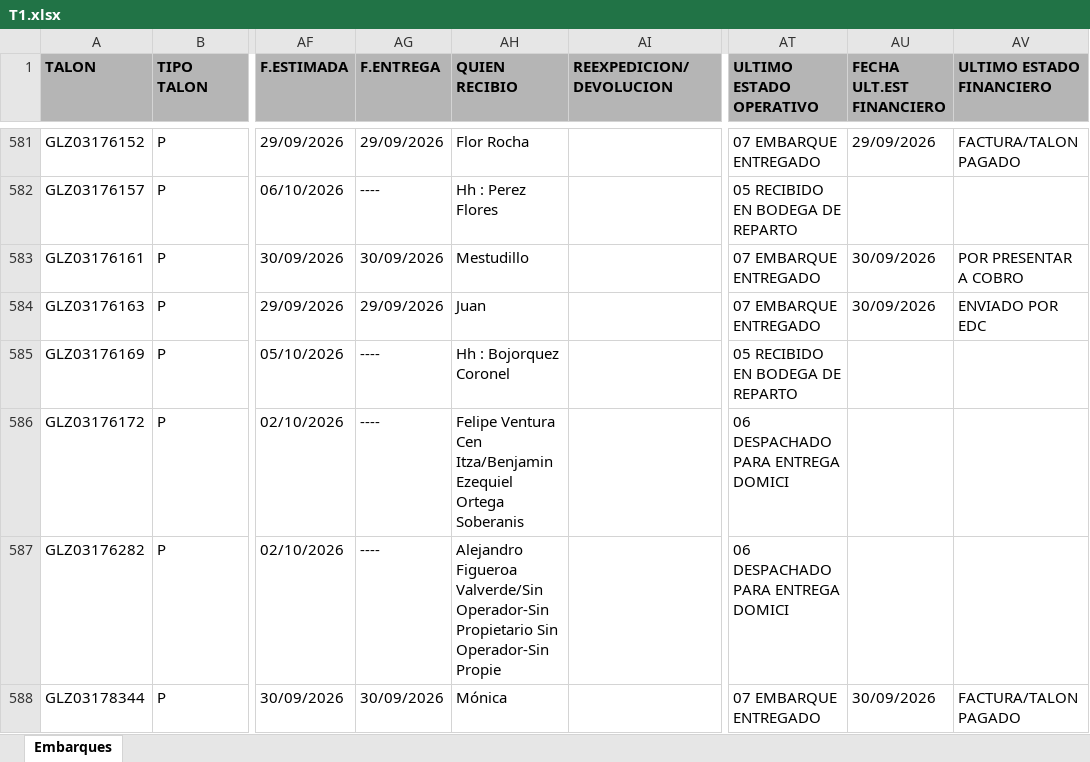
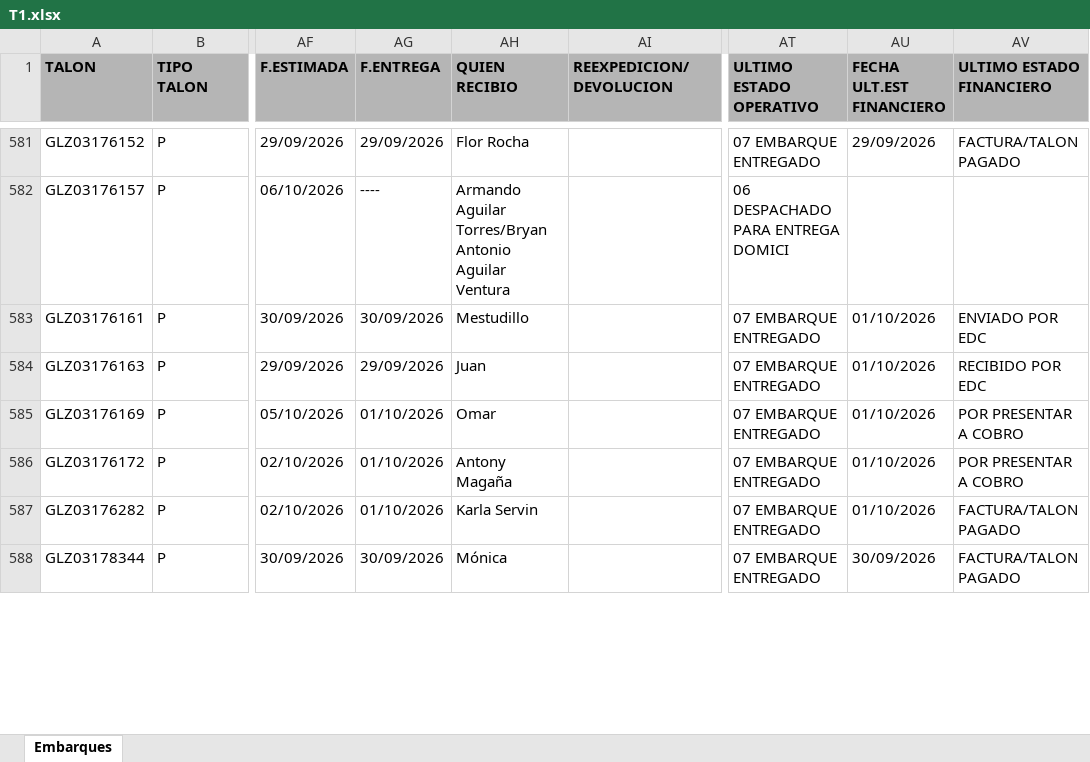
Before and after one commit to RH2026/nexion, an Excel workbook: T1.xlsx, sheet Embarques, drawn as a sheet; only a part is shown, gaps mark what is left out; values as stored, in another font and other column widths than the file's, no borders; the diff covers the shown part only; the diff names each change by its address in the sheet, - before the commit and + after, or states it on an @@ line.

```diff
--- a/T1.xlsx (sheet Embarques)
+++ b/T1.xlsx (sheet Embarques)
-AH582 (QUIEN RECIBIO): Hh : Perez Flores
+AH582 (QUIEN RECIBIO): Armando Aguilar Torres/Bryan Antonio Aguilar Ventura
-AT582 (ULTIMO ESTADO OPERATIVO): 05 RECIBIDO EN BODEGA DE REPARTO
+AT582 (ULTIMO ESTADO OPERATIVO): 06 DESPACHADO PARA ENTREGA DOMICI
-AU583:AU584 (FECHA ULT.EST FINANCIERO): 30/09/2026
+AU583:AU584 (FECHA ULT.EST FINANCIERO): 01/10/2026
-AV583 (ULTIMO ESTADO FINANCIERO): POR PRESENTAR A COBRO
+AV583 (ULTIMO ESTADO FINANCIERO): ENVIADO POR EDC
-AV584 (ULTIMO ESTADO FINANCIERO): ENVIADO POR EDC
+AV584 (ULTIMO ESTADO FINANCIERO): RECIBIDO POR EDC
-AG585:AG587 (F.ENTREGA): ----
+AG585:AG587 (F.ENTREGA): 01/10/2026
-AH585 (QUIEN RECIBIO): Hh : Bojorquez Coronel
+AH585 (QUIEN RECIBIO): Omar
-AT585 (ULTIMO ESTADO OPERATIVO): 05 RECIBIDO EN BODEGA DE REPARTO
+AT585 (ULTIMO ESTADO OPERATIVO): 07 EMBARQUE ENTREGADO
-AU585:AU587 (FECHA ULT.EST FINANCIERO): (empty)
+AU585:AU587 (FECHA ULT.EST FINANCIERO): 01/10/2026
-AV585:AV586 (ULTIMO ESTADO FINANCIERO): (empty)
+AV585:AV586 (ULTIMO ESTADO FINANCIERO): POR PRESENTAR A COBRO
-AH586 (QUIEN RECIBIO): Felipe Ventura Cen Itza/Benjamin Ezequiel Ortega Soberanis
+AH586 (QUIEN RECIBIO): Antony Magaña
-AT586:AT587 (ULTIMO ESTADO OPERATIVO): 06 DESPACHADO PARA ENTREGA DOMICI
+AT586:AT587 (ULTIMO ESTADO OPERATIVO): 07 EMBARQUE ENTREGADO
-AH587 (QUIEN RECIBIO): Alejandro Figueroa Valverde/Sin Operador-Sin Propietario Sin Operador-Sin Propie
+AH587 (QUIEN RECIBIO): Karla Servin
-AV587 (ULTIMO ESTADO FINANCIERO): (empty)
+AV587 (ULTIMO ESTADO FINANCIERO): FACTURA/TALON PAGADO
```
Also changed, not shown: 16 added rows, 5 removed rows, 8 moved rows and 154 edited cells elsewhere in this sheet.
